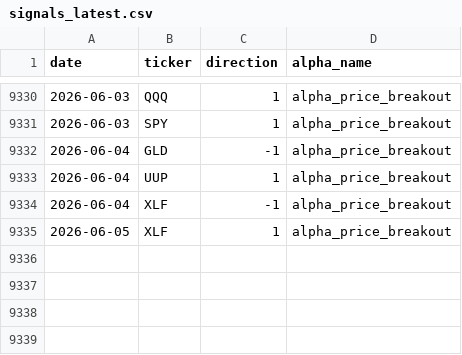
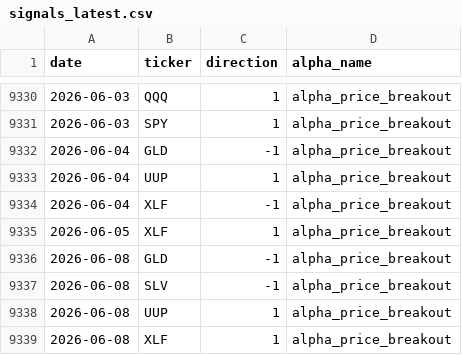
Before and after one commit to nikolas-joyce/alpha-price-breakout, a CSV file: outputs/signals_latest.csv, drawn as a sheet; only a part is shown, gaps mark what is left out; the diff names each change by its address in the sheet, - before the commit and + after, or states it on an @@ line.

```diff
--- a/outputs/signals_latest.csv
+++ b/outputs/signals_latest.csv
+row 9336: 2026-06-08 | GLD | -1 | alpha_price_breakout
+row 9337: 2026-06-08 | SLV | -1 | alpha_price_breakout
+row 9338: 2026-06-08 | UUP | 1 | alpha_price_breakout
+row 9339: 2026-06-08 | XLF | 1 | alpha_price_breakout
```
